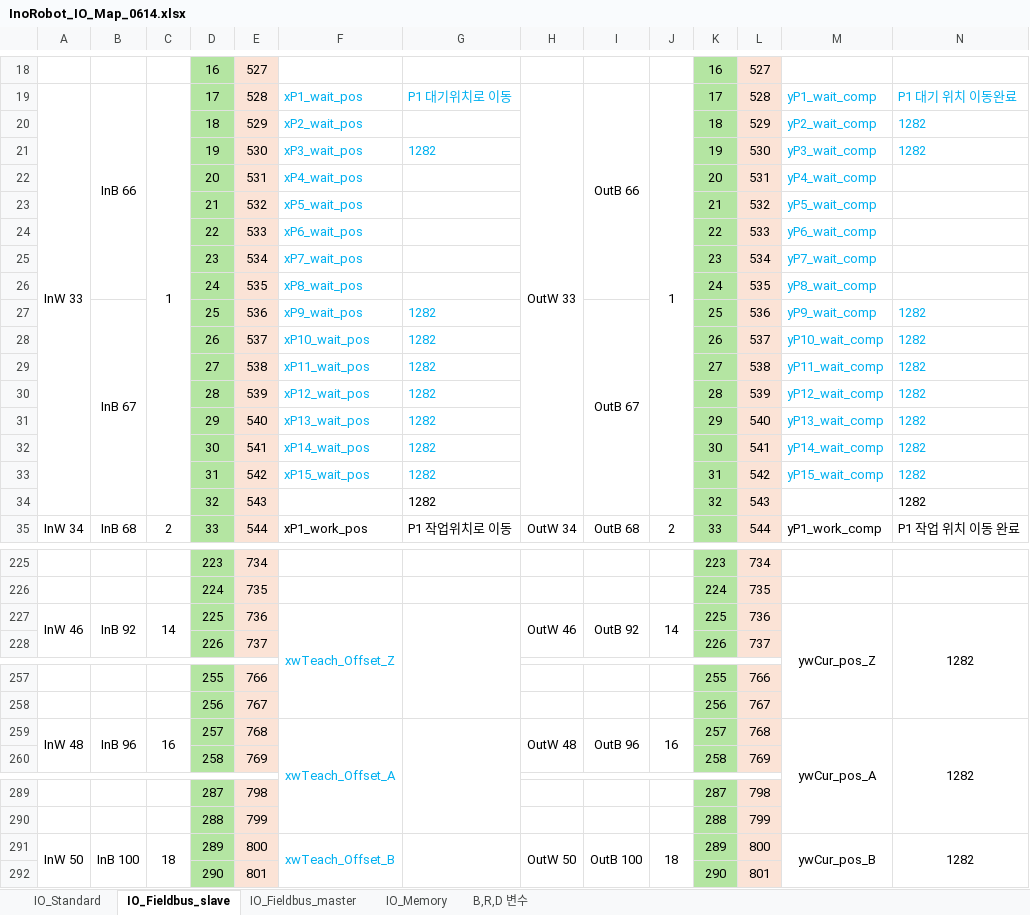
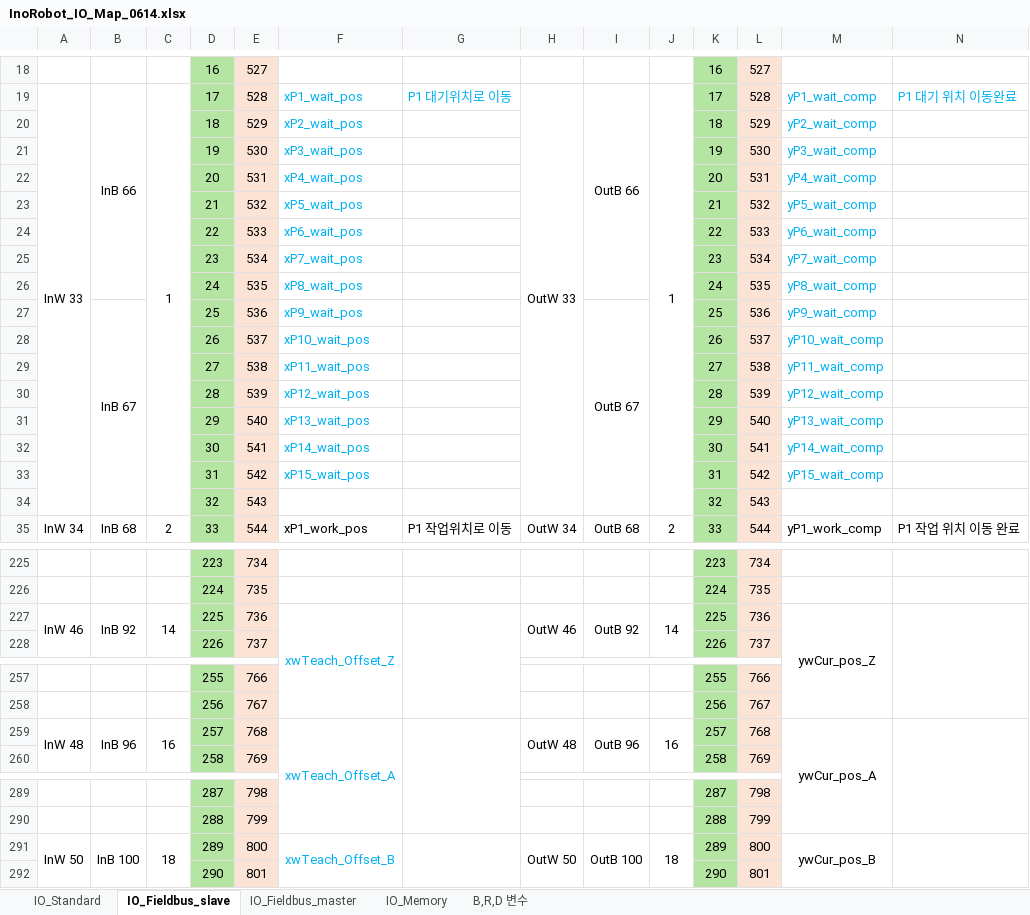
Before and after one commit to hois56/InoRobotAssistant, an Excel workbook: 4_ProjectGenerator/Resources/InoRobot_IO_Map_0614.xlsx, sheet IO_Fieldbus_slave, drawn as a sheet; only a part is shown, gaps mark what is left out; values as stored, in another font and other column widths than the file's, no borders; the diff covers the shown part only; the diff names each change by its address in the sheet, - before the commit and + after, or states it on an @@ line.

```diff
--- a/4_ProjectGenerator/Resources/InoRobot_IO_Map_0614.xlsx (sheet IO_Fieldbus_slave)
+++ b/4_ProjectGenerator/Resources/InoRobot_IO_Map_0614.xlsx (sheet IO_Fieldbus_slave)
-N20:N21: 1282
+N20:N21: (empty)
-G21: 1282
+G21: (empty)
-G27:G34: 1282
+G27:G34: (empty)
-N27:N34: 1282
+N27:N34: (empty)
-N227: 1282
+N227: (empty)
-N259: 1282
+N259: (empty)
-N291: 1282
+N291: (empty)
```
Also changed, not shown: 1 edited cell elsewhere in this sheet, sheet IO_Fieldbus_master, 1 other file.
